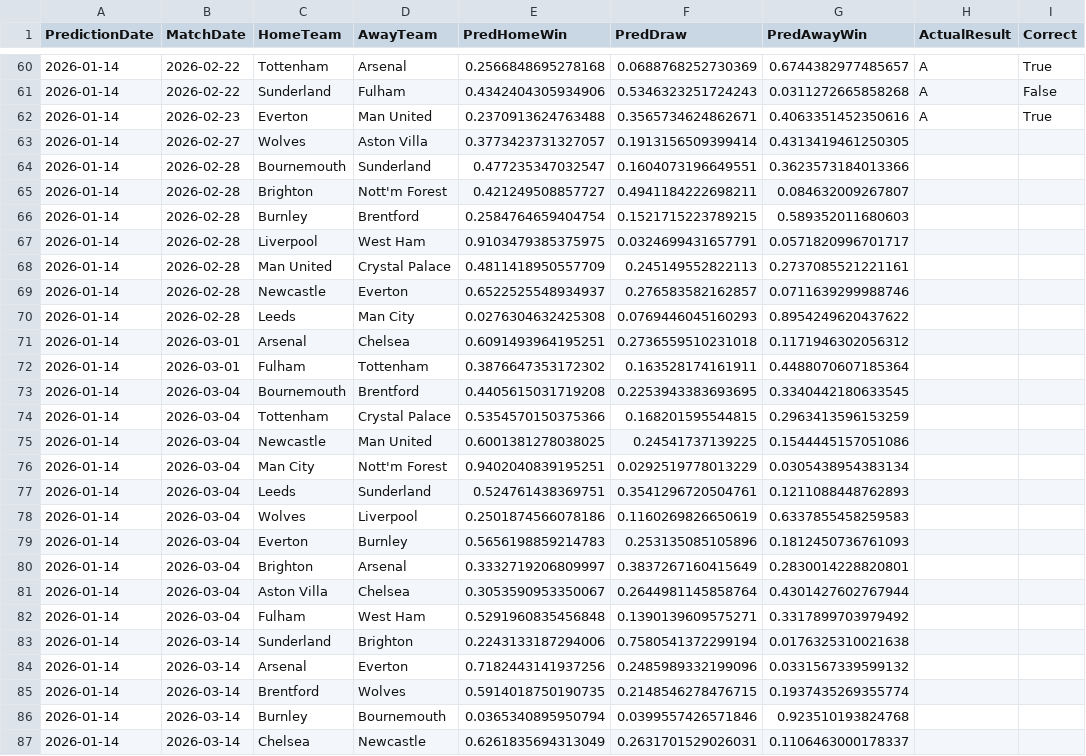
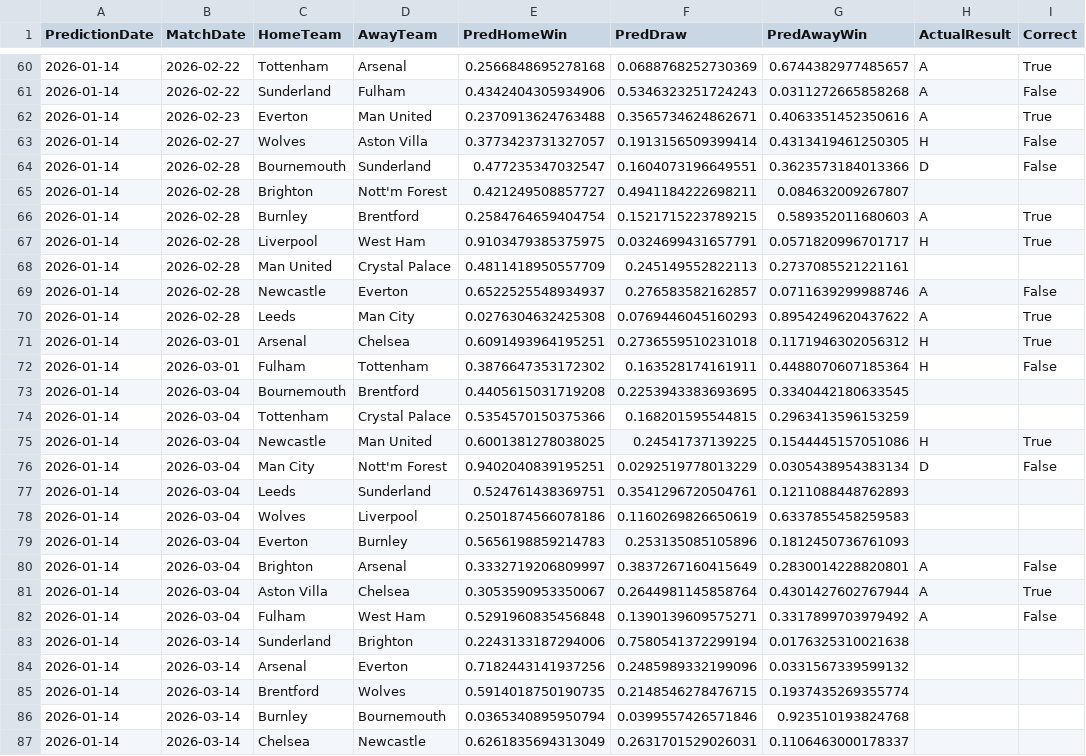
Before and after one commit to gmalbert/premier-league, a CSV file: data_files/predictions_log.csv, drawn as a sheet; only a part is shown, gaps mark what is left out.

```diff
--- a/data_files/predictions_log.csv
+++ b/data_files/predictions_log.csv
@@ -62,16 +62,16 @@ PredictionDate,MatchDate,HomeTeam,AwayTeam,PredHomeWin,PredDraw,PredAwayWin,Actu
 2026-01-14,2026-02-23,Everton,Man United,0.2370913624763488,0.3565734624862671,0.4063351452350616,A,True
-2026-01-14,2026-02-27,Wolves,Aston Villa,0.3773423731327057,0.1913156509399414,0.4313419461250305,,
-2026-01-14,2026-02-28,Bournemouth,Sunderland,0.477235347032547,0.1604073196649551,0.3623573184013366,,
+2026-01-14,2026-02-27,Wolves,Aston Villa,0.3773423731327057,0.1913156509399414,0.4313419461250305,H,False
+2026-01-14,2026-02-28,Bournemouth,Sunderland,0.477235347032547,0.1604073196649551,0.3623573184013366,D,False
 2026-01-14,2026-02-28,Brighton,Nott'm Forest,0.421249508857727,0.4941184222698211,0.084632009267807,,
-2026-01-14,2026-02-28,Burnley,Brentford,0.2584764659404754,0.1521715223789215,0.589352011680603,,
-2026-01-14,2026-02-28,Liverpool,West Ham,0.9103479385375975,0.0324699431657791,0.0571820996701717,,
+2026-01-14,2026-02-28,Burnley,Brentford,0.2584764659404754,0.1521715223789215,0.589352011680603,A,True
+2026-01-14,2026-02-28,Liverpool,West Ham,0.9103479385375975,0.0324699431657791,0.0571820996701717,H,True
 2026-01-14,2026-02-28,Man United,Crystal Palace,0.4811418950557709,0.245149552822113,0.2737085521221161,,
-2026-01-14,2026-02-28,Newcastle,Everton,0.6522525548934937,0.276583582162857,0.0711639299988746,,
-2026-01-14,2026-02-28,Leeds,Man City,0.0276304632425308,0.0769446045160293,0.8954249620437622,,
-2026-01-14,2026-03-01,Arsenal,Chelsea,0.6091493964195251,0.2736559510231018,0.1171946302056312,,
-2026-01-14,2026-03-01,Fulham,Tottenham,0.3876647353172302,0.163528174161911,0.4488070607185364,,
+2026-01-14,2026-02-28,Newcastle,Everton,0.6522525548934937,0.276583582162857,0.0711639299988746,A,False
+2026-01-14,2026-02-28,Leeds,Man City,0.0276304632425308,0.0769446045160293,0.8954249620437622,A,True
+2026-01-14,2026-03-01,Arsenal,Chelsea,0.6091493964195251,0.2736559510231018,0.1171946302056312,H,True
+2026-01-14,2026-03-01,Fulham,Tottenham,0.3876647353172302,0.163528174161911,0.4488070607185364,H,False
 2026-01-14,2026-03-04,Bournemouth,Brentford,0.4405615031719208,0.2253943383693695,0.3340442180633545,,
 2026-01-14,2026-03-04,Tottenham,Crystal Palace,0.5354570150375366,0.168201595544815,0.2963413596153259,,
-2026-01-14,2026-03-04,Newcastle,Man United,0.6001381278038025,0.24541737139225,0.1544445157051086,,
-2026-01-14,2026-03-04,Man City,Nott'm Forest,0.9402040839195251,0.0292519778013229,0.0305438954383134,,
+2026-01-14,2026-03-04,Newcastle,Man United,0.6001381278038025,0.24541737139225,0.1544445157051086,H,True
+2026-01-14,2026-03-04,Man City,Nott'm Forest,0.9402040839195251,0.0292519778013229,0.0305438954383134,D,False
 2026-01-14,2026-03-04,Leeds,Sunderland,0.524761438369751,0.3541296720504761,0.1211088448762893,,
@@ -79,5 +79,5 @@ PredictionDate,MatchDate,HomeTeam,AwayTeam,PredHomeWin,PredDraw,PredAwayWin,Actu
 2026-01-14,2026-03-04,Everton,Burnley,0.5656198859214783,0.253135085105896,0.1812450736761093,,
-2026-01-14,2026-03-04,Brighton,Arsenal,0.3332719206809997,0.3837267160415649,0.2830014228820801,,
-2026-01-14,2026-03-04,Aston Villa,Chelsea,0.3053590953350067,0.2644981145858764,0.4301427602767944,,
-2026-01-14,2026-03-04,Fulham,West Ham,0.5291960835456848,0.1390139609575271,0.3317899703979492,,
+2026-01-14,2026-03-04,Brighton,Arsenal,0.3332719206809997,0.3837267160415649,0.2830014228820801,A,False
+2026-01-14,2026-03-04,Aston Villa,Chelsea,0.3053590953350067,0.2644981145858764,0.4301427602767944,A,True
+2026-01-14,2026-03-04,Fulham,West Ham,0.5291960835456848,0.1390139609575271,0.3317899703979492,A,False
 2026-01-14,2026-03-14,Sunderland,Brighton,0.2243133187294006,0.7580541372299194,0.0176325310021638,,
```
